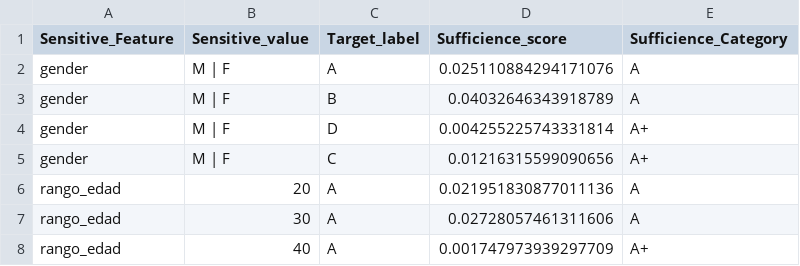
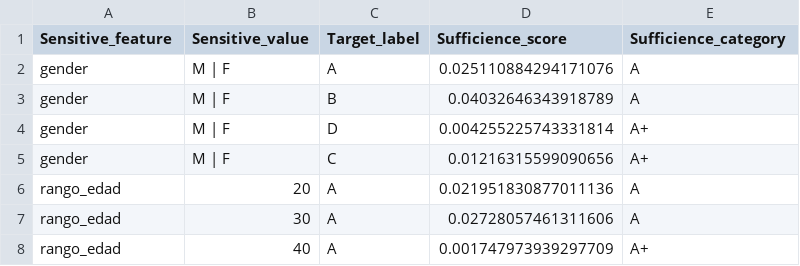
Before and after one commit to Telefonica/XAIoGraphs, a CSV file: examples/example_data_viz/fairness_sufficience.csv (was notebooks/Ricardo/examples/fairness_sufficience.csv), drawn as a sheet; only a part is shown.

```diff
--- a/notebooks/Ricardo/examples/fairness_sufficience.csv
+++ b/examples/example_data_viz/fairness_sufficience.csv
@@ -1,2 +1,2 @@
-Sensitive_Feature,Sensitive_value,Target_label,Sufficience_score,Sufficience_Category
+Sensitive_feature,Sensitive_value,Target_label,Sufficience_score,Sufficience_category
 gender,M | F,A,0.025110884294171076,A
```
Also changed, not shown: examples/example_data_viz/fairness_independence.csv, examples/example_data_viz/fairness_separation.csv.
